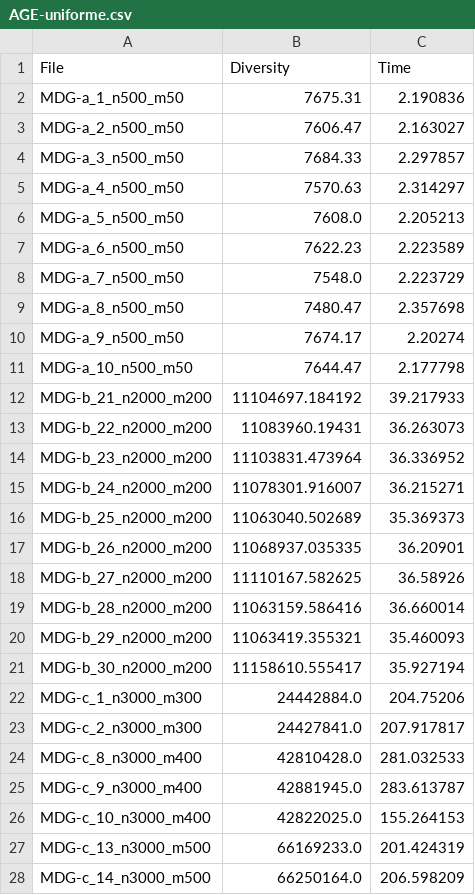
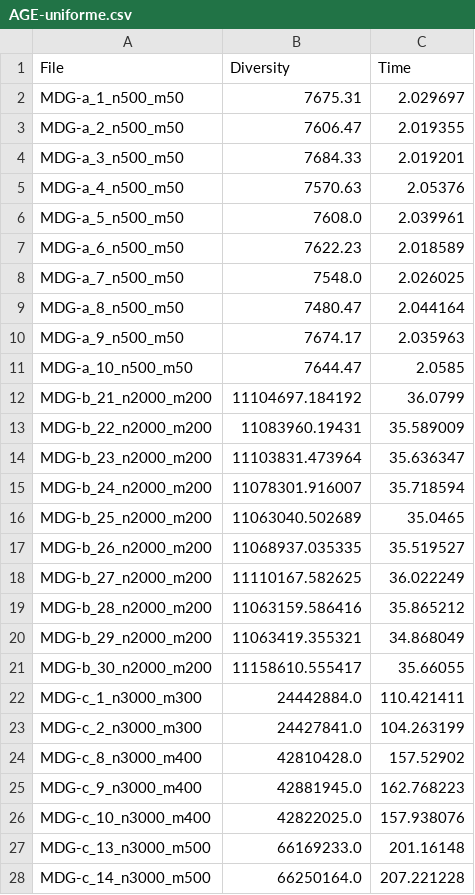
Before and after one commit to dcabezas98/MH, a CSV file: P2/results/AGE-uniforme.csv, drawn as a sheet; only a part is shown; the diff covers the shown part only.

Commit message:
P2: resultados

```diff
--- a/P2/results/AGE-uniforme.csv
+++ b/P2/results/AGE-uniforme.csv
@@ -1,28 +1,28 @@
 File,Diversity,Time
-MDG-a_1_n500_m50,7675.31,2.190836
-MDG-a_2_n500_m50,7606.47,2.163027
-MDG-a_3_n500_m50,7684.33,2.297857
-MDG-a_4_n500_m50,7570.63,2.314297
-MDG-a_5_n500_m50,7608.0,2.205213
-MDG-a_6_n500_m50,7622.23,2.223589
-MDG-a_7_n500_m50,7548.0,2.223729
-MDG-a_8_n500_m50,7480.47,2.357698
-MDG-a_9_n500_m50,7674.17,2.20274
-MDG-a_10_n500_m50,7644.47,2.177798
-MDG-b_21_n2000_m200,11104697.184192,39.217933
-MDG-b_22_n2000_m200,11083960.19431,36.263073
-MDG-b_23_n2000_m200,11103831.473964,36.336952
-MDG-b_24_n2000_m200,11078301.916007,36.215271
-MDG-b_25_n2000_m200,11063040.502689,35.369373
-MDG-b_26_n2000_m200,11068937.035335,36.20901
-MDG-b_27_n2000_m200,11110167.582625,36.58926
-MDG-b_28_n2000_m200,11063159.586416,36.660014
-MDG-b_29_n2000_m200,11063419.355321,35.460093
-MDG-b_30_n2000_m200,11158610.555417,35.927194
-MDG-c_1_n3000_m300,24442884.0,204.75206
-MDG-c_2_n3000_m300,24427841.0,207.917817
-MDG-c_8_n3000_m400,42810428.0,281.032533
-MDG-c_9_n3000_m400,42881945.0,283.613787
-MDG-c_10_n3000_m400,42822025.0,155.264153
-MDG-c_13_n3000_m500,66169233.0,201.424319
-MDG-c_14_n3000_m500,66250164.0,206.598209
+MDG-a_1_n500_m50,7675.31,2.029697
+MDG-a_2_n500_m50,7606.47,2.019355
+MDG-a_3_n500_m50,7684.33,2.019201
+MDG-a_4_n500_m50,7570.63,2.05376
+MDG-a_5_n500_m50,7608.0,2.039961
+MDG-a_6_n500_m50,7622.23,2.018589
+MDG-a_7_n500_m50,7548.0,2.026025
+MDG-a_8_n500_m50,7480.47,2.044164
+MDG-a_9_n500_m50,7674.17,2.035963
+MDG-a_10_n500_m50,7644.47,2.0585
+MDG-b_21_n2000_m200,11104697.184192,36.0799
+MDG-b_22_n2000_m200,11083960.19431,35.589009
+MDG-b_23_n2000_m200,11103831.473964,35.636347
+MDG-b_24_n2000_m200,11078301.916007,35.718594
+MDG-b_25_n2000_m200,11063040.502689,35.0465
+MDG-b_26_n2000_m200,11068937.035335,35.519527
+MDG-b_27_n2000_m200,11110167.582625,36.022249
+MDG-b_28_n2000_m200,11063159.586416,35.865212
+MDG-b_29_n2000_m200,11063419.355321,34.868049
+MDG-b_30_n2000_m200,11158610.555417,35.66055
+MDG-c_1_n3000_m300,24442884.0,110.421411
+MDG-c_2_n3000_m300,24427841.0,104.263199
+MDG-c_8_n3000_m400,42810428.0,157.52902
+MDG-c_9_n3000_m400,42881945.0,162.768223
+MDG-c_10_n3000_m400,42822025.0,157.938076
+MDG-c_13_n3000_m500,66169233.0,201.16148
+MDG-c_14_n3000_m500,66250164.0,207.221228
```
Also changed, not shown: 3 edited cells elsewhere in this file, P2/results/AGE-posicion.csv, P2/results/AGG-posicion.csv, 12 other files.
